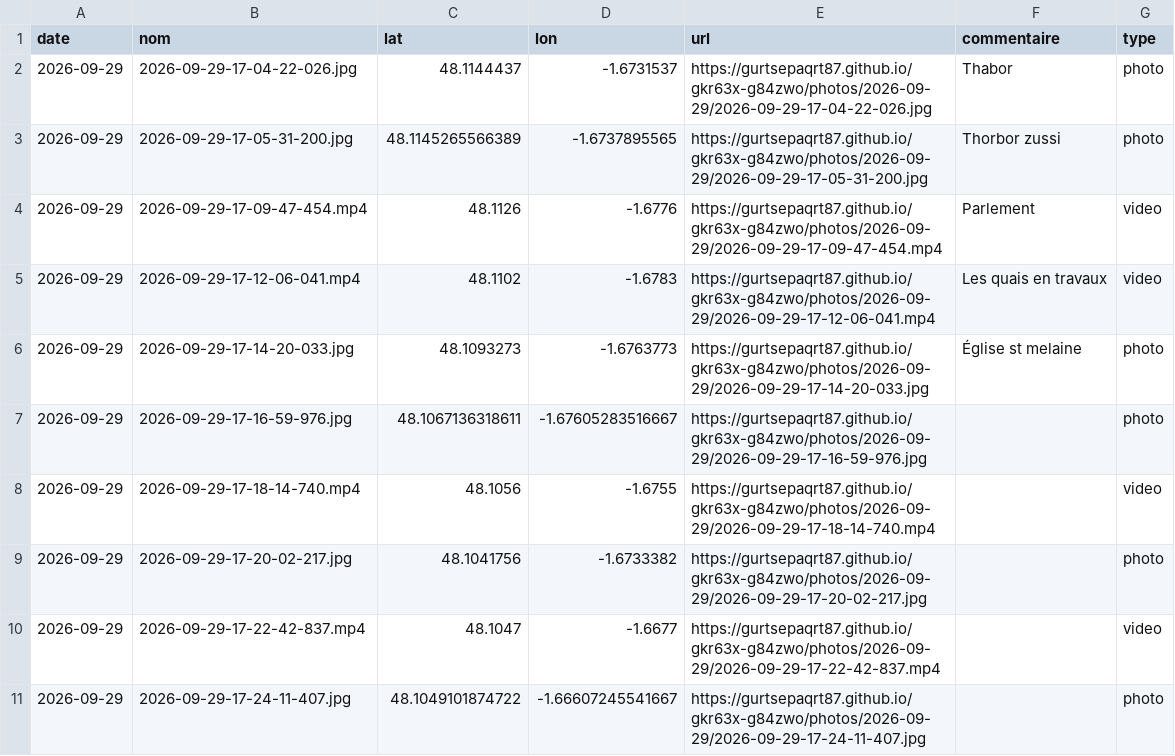
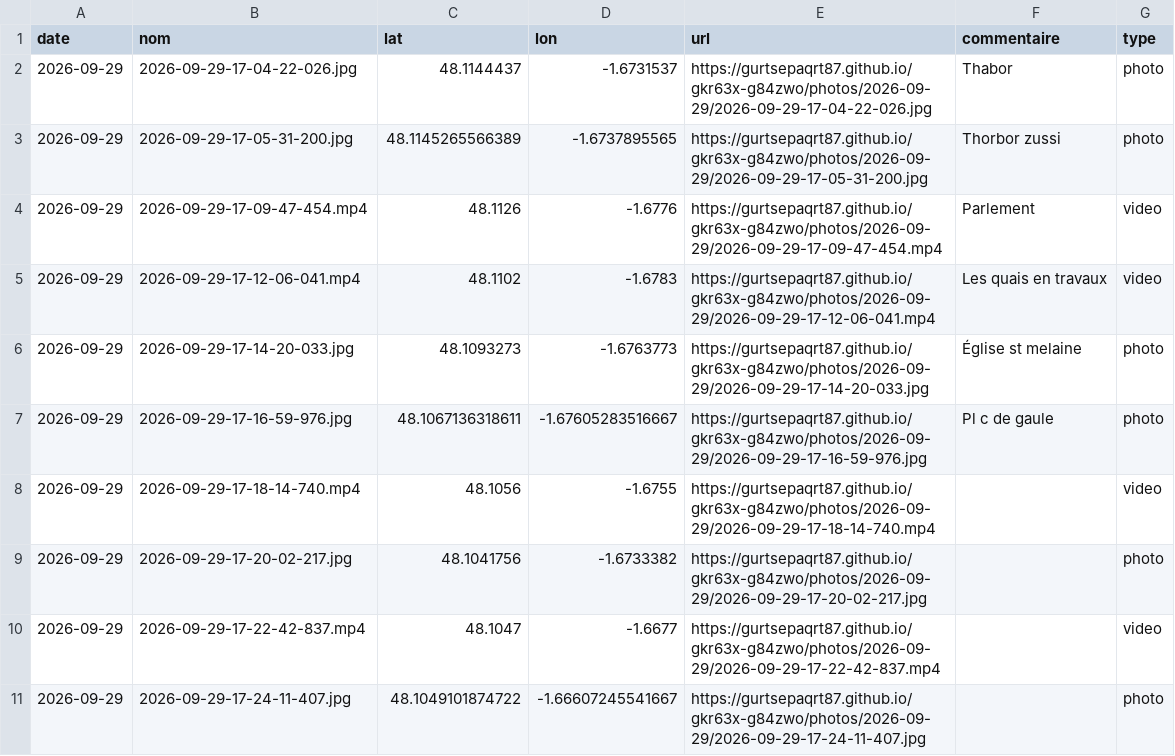
Before and after one commit to gurtsepaqrt87/gkr63x-g84zwo, a CSV file: photos.csv, drawn as a sheet; only a part is shown.

Commit message:
commentaire 2026-09-29-17-16-59-976 (2026-09-29)

```diff
--- a/photos.csv
+++ b/photos.csv
@@ -6,3 +6,3 @@ date,nom,lat,lon,url,commentaire,type
 2026-09-29,2026-09-29-17-14-20-033.jpg,48.1093273,-1.6763773,https://gurtsepaqrt87.github.io/gkr63x-g84zwo/photos/2026-09-29/2026-09-29-17-14-20-033.jpg,Église st melaine,photo
-2026-09-29,2026-09-29-17-16-59-976.jpg,48.1067136318611,-1.67605283516667,https://gurtsepaqrt87.github.io/gkr63x-g84zwo/photos/2026-09-29/2026-09-29-17-16-59-976.jpg,,photo
+2026-09-29,2026-09-29-17-16-59-976.jpg,48.1067136318611,-1.67605283516667,https://gurtsepaqrt87.github.io/gkr63x-g84zwo/photos/2026-09-29/2026-09-29-17-16-59-976.jpg,Pl c de gaule,photo
 2026-09-29,2026-09-29-17-18-14-740.mp4,48.1056,-1.6755,https://gurtsepaqrt87.github.io/gkr63x-g84zwo/photos/2026-09-29/2026-09-29-17-18-14-740.mp4,,video
```
